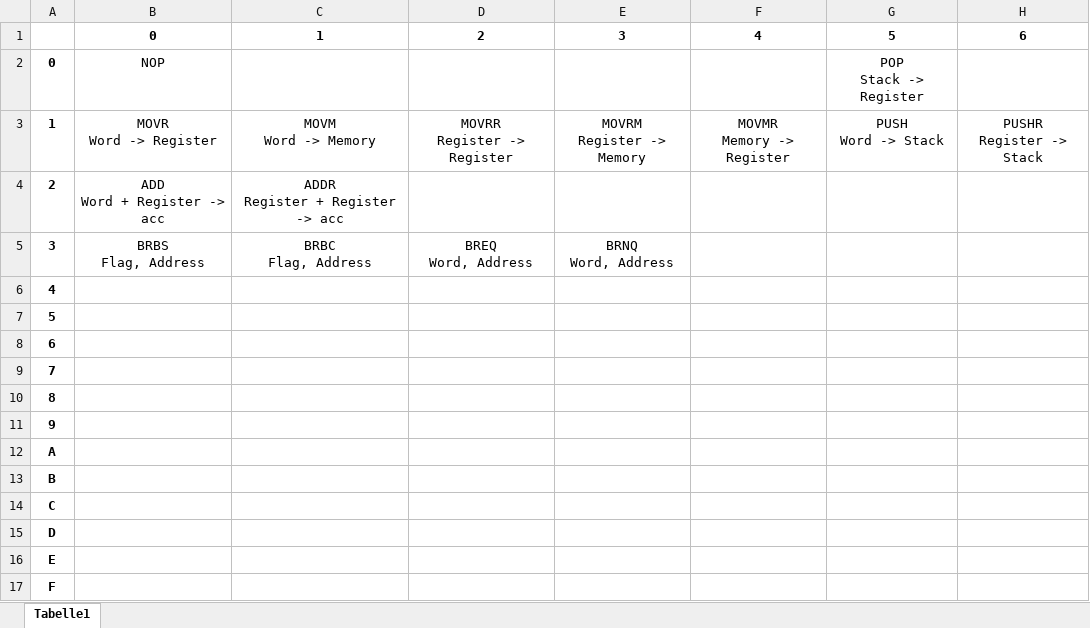
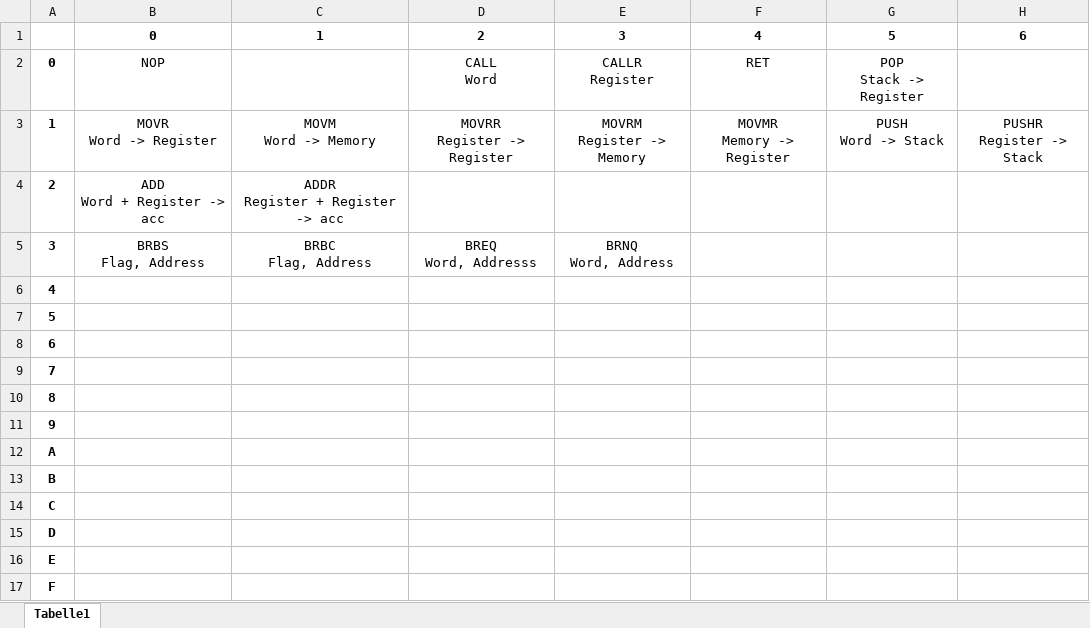
Before and after one commit to 0xffset/0x, an Excel workbook: 0xVM/instruction_set.xlsx, sheet Tabelle1, drawn as a sheet; only a part is shown; values as stored, in another font and other column widths than the file's, no borders; ↵ is a line break in a cell; the diff names each change by its address in the sheet, - before the commit and + after, or states it on an @@ line.

```diff
--- a/0xVM/instruction_set.xlsx (sheet Tabelle1)
+++ b/0xVM/instruction_set.xlsx (sheet Tabelle1)
-D2: (empty)
+D2: CALL ↵ Word
-E2: (empty)
+E2: CALLR ↵ Register
-F2: (empty)
+F2: RET
-D5: BREQ ↵ Word, Address
+D5: BREQ ↵ Word, Addresss
```
Also changed, not shown: 4 other files.
